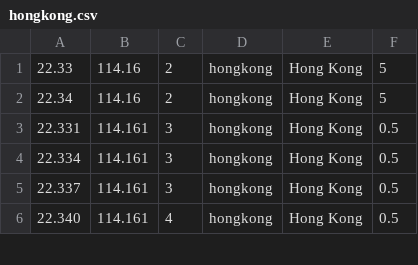
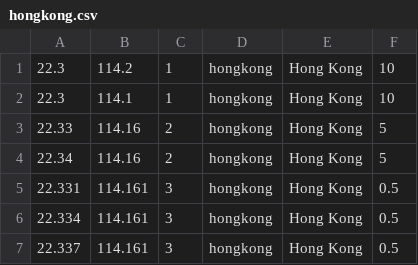
Before and after one commit to lkiversonlk/cities, a CSV file: public/assets/data/hongkong.csv, drawn as a sheet; only a part is shown; the shorter side is filled out with more unchanged rows; the diff names each change by its address in the sheet, - before the commit and + after, or states it on an @@ line.

```diff
--- a/public/assets/data/hongkong.csv
+++ b/public/assets/data/hongkong.csv
+row 1: 22.3 | 114.2 | 1 | hongkong | Hong Kong | 10
+row 2: 22.3 | 114.1 | 1 | hongkong | Hong Kong | 10
```
Also changed, not shown: public/assets/data/Tokyo.csv, public/assets/data/newyork.csv, 1 other file.
